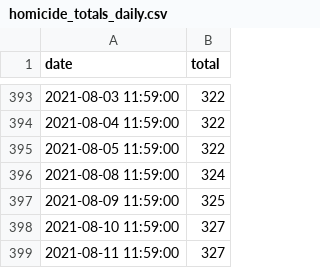
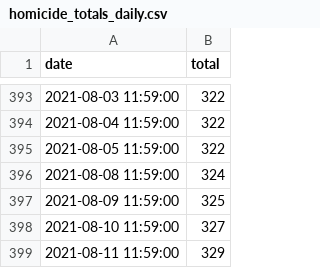
Before and after one commit to PhilaController/gun-violence-dashboard-data, a CSV file: gun_violence_dashboard_data/data/raw/homicide_totals_daily.csv, drawn as a sheet; only a part is shown, gaps mark what is left out.

Commit message:
update homicides

```diff
--- a/gun_violence_dashboard_data/data/raw/homicide_totals_daily.csv
+++ b/gun_violence_dashboard_data/data/raw/homicide_totals_daily.csv
@@ -398,2 +398,2 @@ date,total
 2021-08-10 11:59:00,327
-2021-08-11 11:59:00,327
+2021-08-11 11:59:00,329
```
Also changed, not shown: 2 other files.
